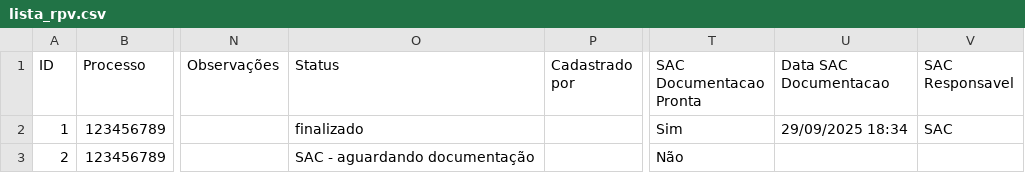
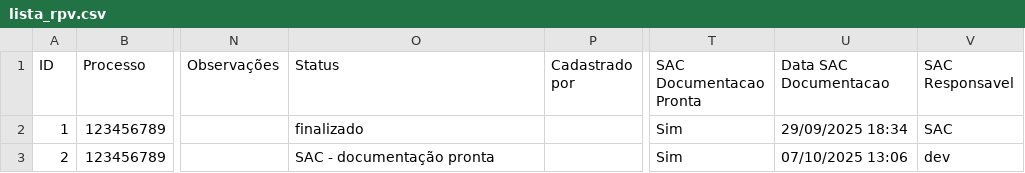
Before and after one commit to leoparipiranga/capistrano_processos, a CSV file: bases/lista_rpv.csv, drawn as a sheet; only a part is shown, gaps mark what is left out; the diff names each change by its address in the sheet, - before the commit and + after, or states it on an @@ line.

Commit message:
Atualização via Streamlit 07/10/2025 13:07:00

```diff
--- a/bases/lista_rpv.csv
+++ b/bases/lista_rpv.csv
-O3 (Status): SAC - aguardando documentação
+O3 (Status): SAC - documentação pronta
-T3 (SAC Documentacao Pronta): Não
+T3 (SAC Documentacao Pronta): Sim
-U3 (Data SAC Documentacao): (empty)
+U3 (Data SAC Documentacao): 07/10/2025 13:06
-V3 (SAC Responsavel): (empty)
+V3 (SAC Responsavel): dev
```
